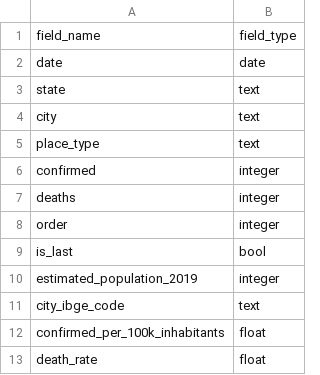
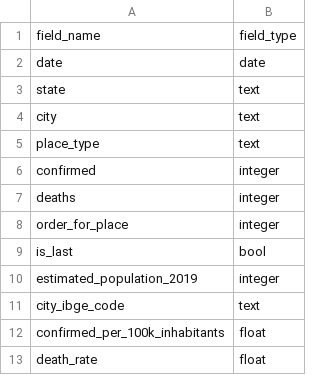
Before and after one commit to turicas/covid19-br, a CSV file: schema/caso.csv, drawn as a sheet.

Commit message:
Corrige schema de caso

```diff
--- a/schema/caso.csv
+++ b/schema/caso.csv
@@ -7,3 +7,3 @@ confirmed,integer
 deaths,integer
-order,integer
+order_for_place,integer
 is_last,bool
```
